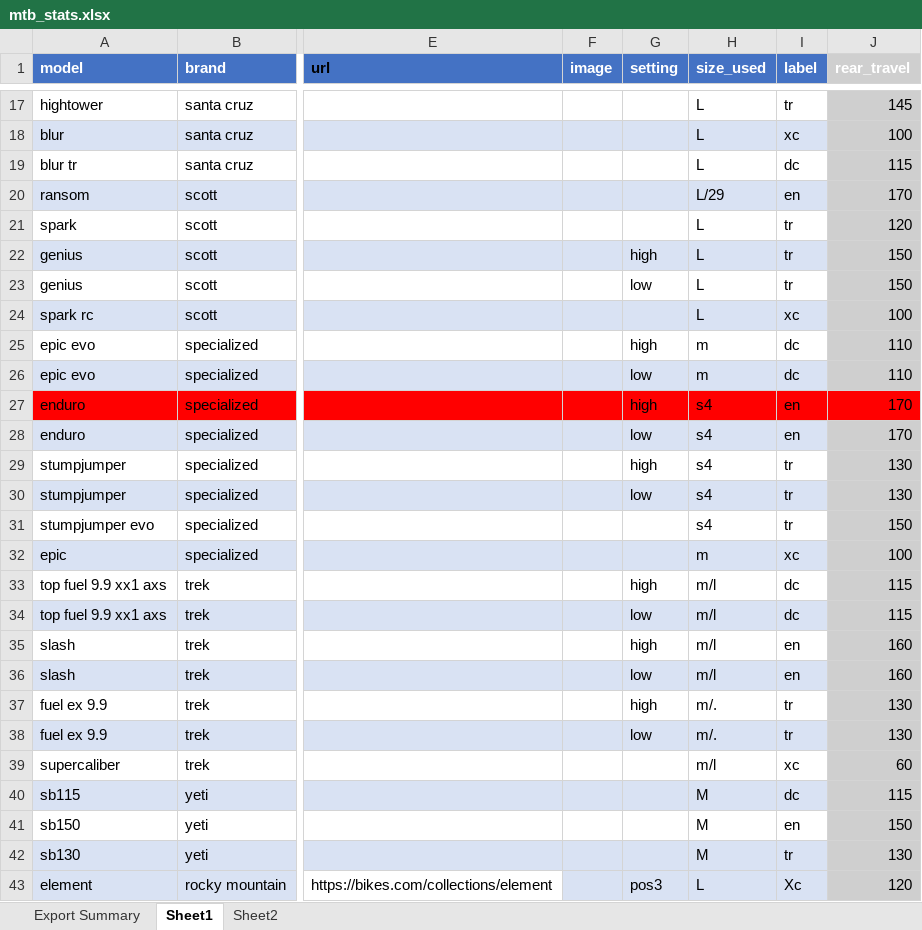
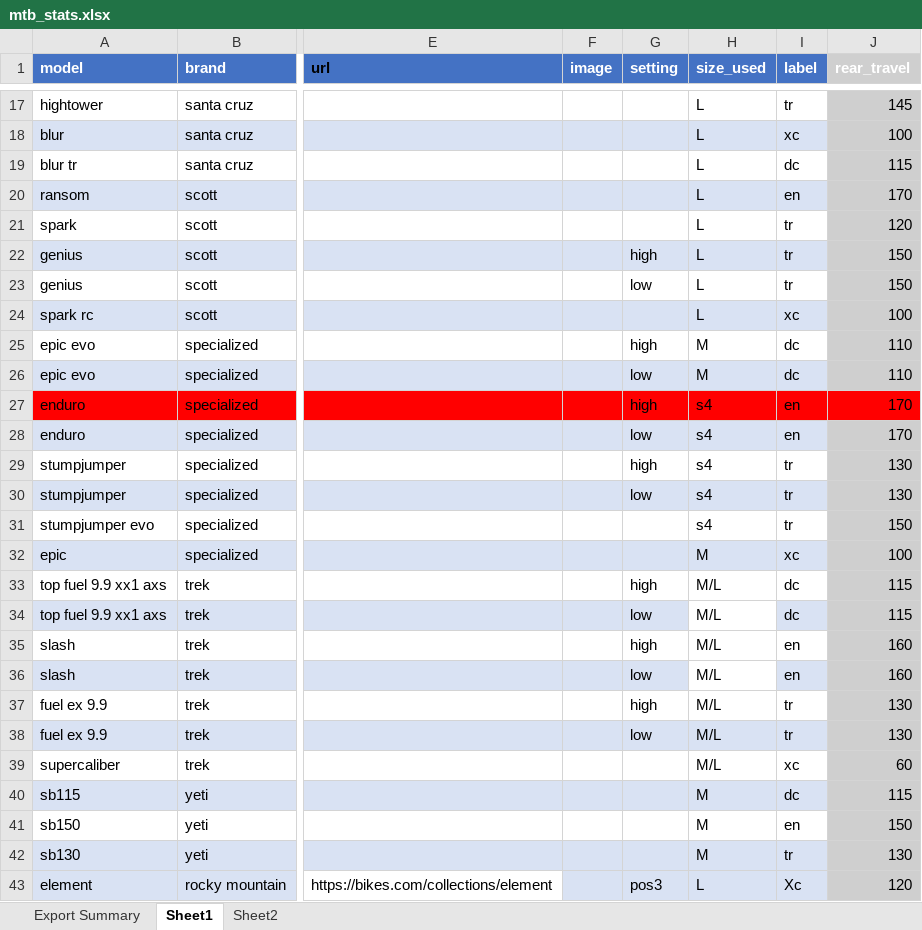
Before and after one commit to mczerwin/MTB-Categorization-Analysis, an Excel workbook: Data/mtb_stats.xlsx, sheet Sheet1, drawn as a sheet; only a part is shown, gaps mark what is left out; values as stored, in another font and other column widths than the file's, no borders; conditional formats not drawn; the diff covers the shown part only; the diff names each change by its address in the sheet, - before the commit and + after, or states it on an @@ line.

```diff
--- a/Data/mtb_stats.xlsx (sheet Sheet1)
+++ b/Data/mtb_stats.xlsx (sheet Sheet1)
-H20 (size_used): L/29
+H20 (size_used): L
-H25:H26 (size_used): m
+H25:H26 (size_used): M
-H32 (size_used): m
+H32 (size_used): M
-H33:H36 (size_used): m/l
+H33:H36 (size_used): M/L
-H34 fill: #D9E2F3
+H34 fill: none
-H36 fill: #D9E2F3
+H36 fill: none
-H37:H38 (size_used): m/.
+H37:H38 (size_used): M/L
-H39 (size_used): m/l
+H39 (size_used): M/L
```
Also changed, not shown: 4 added rows, 2 removed rows and 29 edited cells elsewhere in this sheet, sheet Export Summary, 4 other files.
